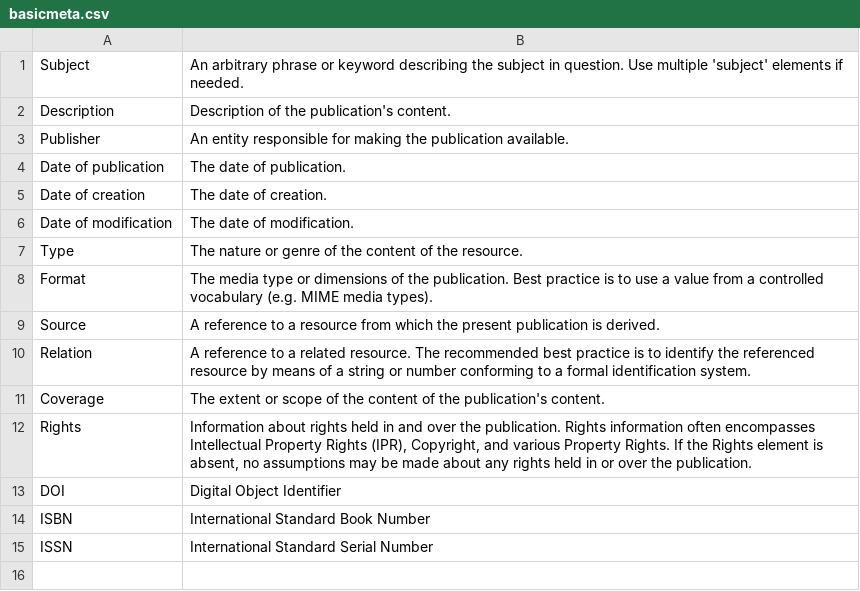
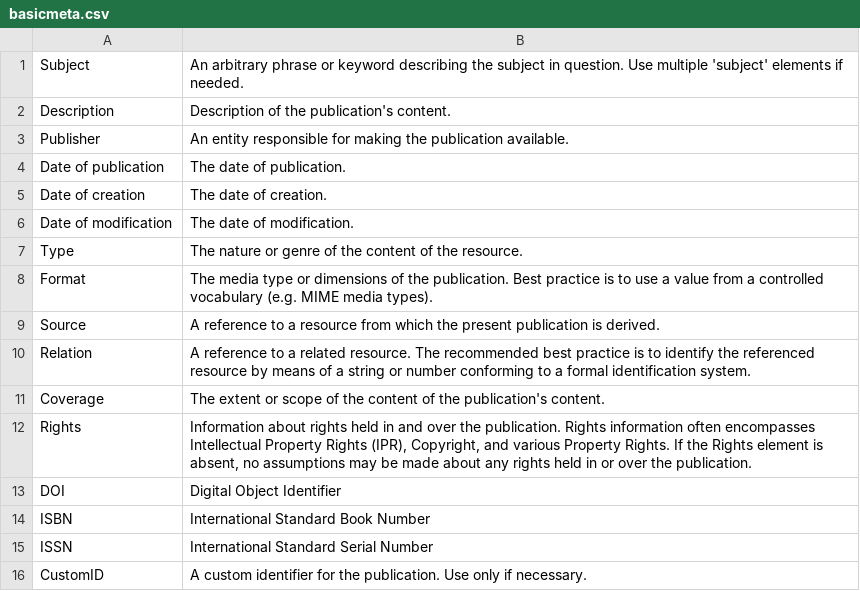
Before and after one commit to wsw621012/siweiwangsword-sigil, a CSV file: src/Sigil/Resource_Files/data/basicmeta.csv, drawn as a sheet.

Commit message:
Added the ability to specify the main publication identifier directly, through the "CustomID" basic metadata property (Fixes issue #3)

```diff
--- a/src/Sigil/Resource_Files/data/basicmeta.csv
+++ b/src/Sigil/Resource_Files/data/basicmeta.csv
@@ -15 +15,2 @@ ISBN|International Standard Book Number
 ISSN|International Standard Serial Number
+CustomID|A custom identifier for the publication. Use only if necessary.
```
Also changed, not shown: 3 other files.
